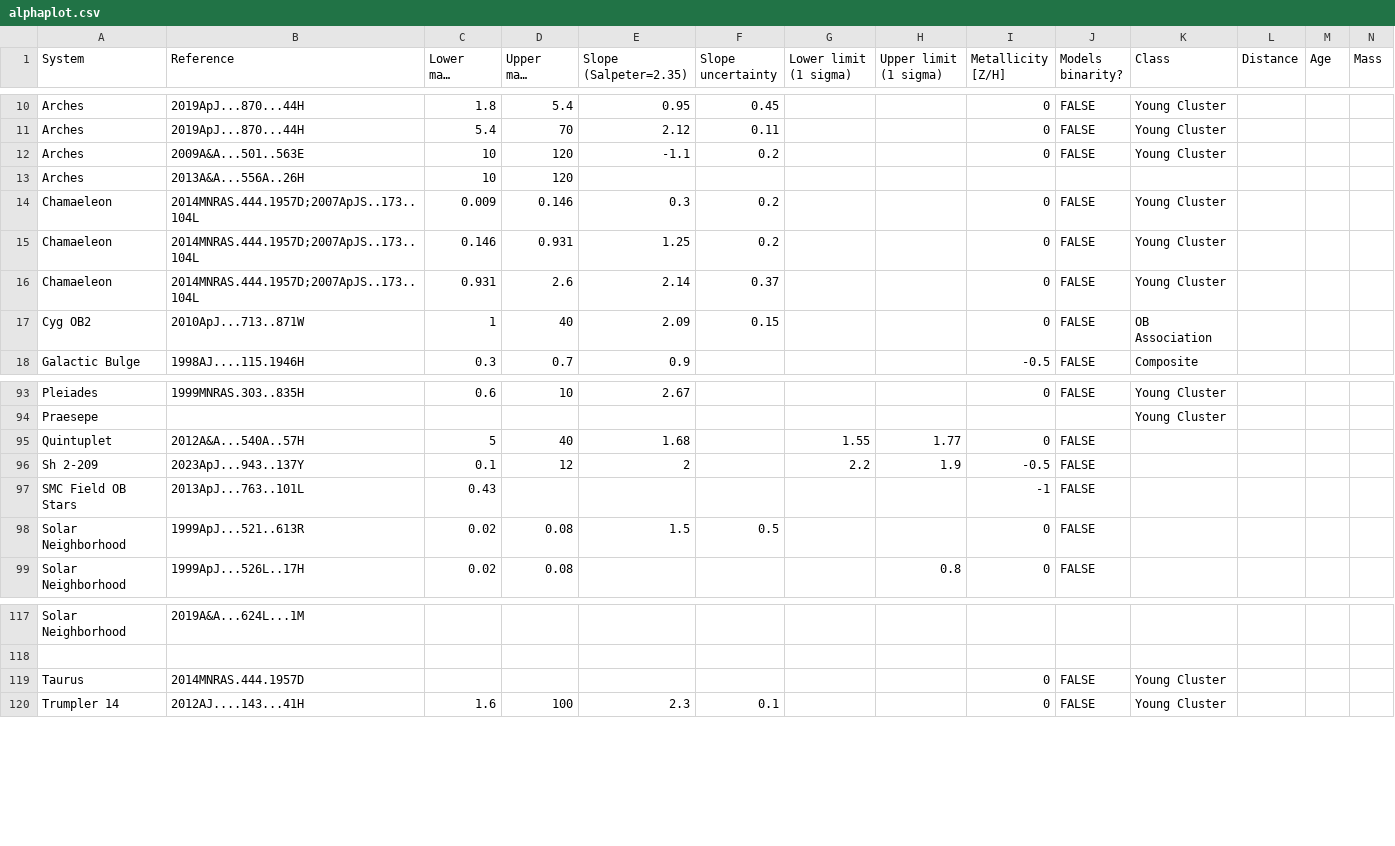
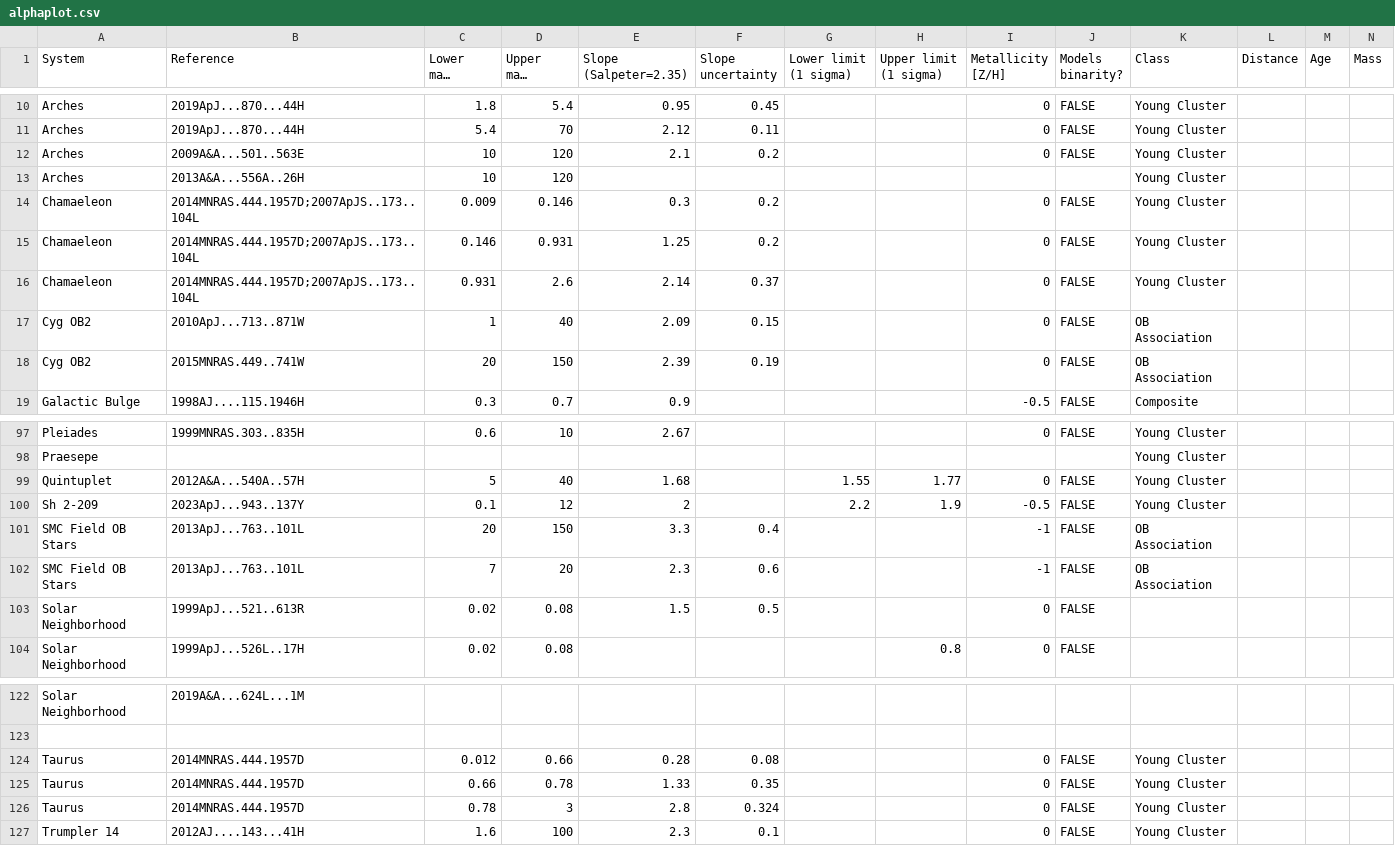
Before and after one commit to mikegrudic/alphaplot, a CSV file: alphaplot.csv, drawn as a sheet; only a part is shown, gaps mark what is left out; long unchanged cells end in …; addresses are those after the commit; rows hold the shown columns only; the diff covers the shown part only; the diff names each change by its address in the sheet, - before the commit and + after, or states it on an @@ line.

```diff
--- a/alphaplot.csv
+++ b/alphaplot.csv
-E12 (Slope (Salpeter=2.35)): -1.1
+E12 (Slope (Salpeter=2.35)): 2.1
-K13 (Class): (empty)
+K13 (Class): Young Cluster
+row 18: Cyg OB2 | 2015MNRAS.449..741W | 20 | 150 | 2.39 | 0.19 |  |  | 0 | FALSE | OB Association
-K99:K100 (Class): (empty)
+K99:K100 (Class): Young Cluster
-C101 (Lower mass (Msun)): 0.43
+C101 (Lower mass (Msun)): 20
-D101 (Upper mass (Msun)): (empty)
+D101 (Upper mass (Msun)): 150
-E101 (Slope (Salpeter=2.35)): (empty)
+E101 (Slope (Salpeter=2.35)): 3.3
-F101 (Slope uncertainty): (empty)
+F101 (Slope uncertainty): 0.4
-K101 (Class): (empty)
+K101 (Class): OB Association
+row 102: SMC Field OB Stars | 2013ApJ...763..101L | 7 | 20 | 2.3 | 0.6 |  |  | -1 | FALSE | OB Association
-C124 (Lower mass (Msun)): (empty)
+C124 (Lower mass (Msun)): 0.012
-D124 (Upper mass (Msun)): (empty)
+D124 (Upper mass (Msun)): 0.66
-E124 (Slope (Salpeter=2.35)): (empty)
+E124 (Slope (Salpeter=2.35)): 0.28
-F124 (Slope uncertainty): (empty)
+F124 (Slope uncertainty): 0.08
+row 125: Taurus | 2014MNRAS.444.1957D | 0.66 | 0.78 | 1.33 | 0.35 |  |  | 0 | FALSE | Young Cluster
+row 126: Taurus | 2014MNRAS.444.1957D | 0.78 | 3 | 2.8 | 0.324 |  |  | 0 | FALSE | Young Cluster
```
Also changed, not shown: 6 added rows and 34 edited cells elsewhere in this file, 1 other file.
